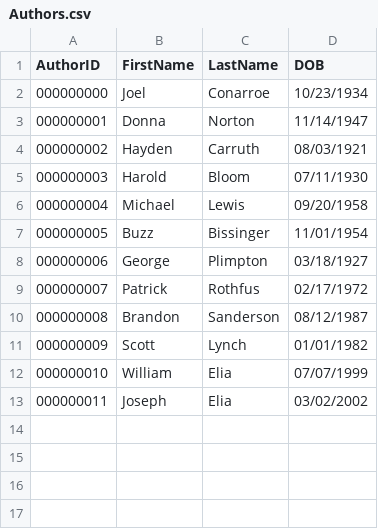
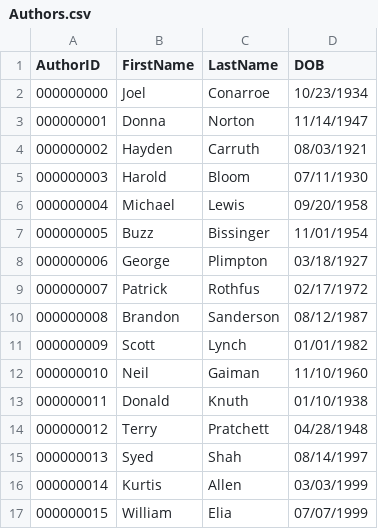
Before and after one commit to shahsyedm/LibraryProject, a CSV file: Authors.csv, drawn as a sheet.

```diff
--- a/Authors.csv
+++ b/Authors.csv
@@ -11,3 +11,7 @@ AuthorID,FirstName,LastName,DOB
 000000009,Scott,Lynch,01/01/1982
-000000010,William,Elia,07/07/1999
-000000011,Joseph,Elia,03/02/2002
+000000010,Neil,Gaiman,11/10/1960
+000000011,Donald,Knuth,01/10/1938
+000000012,Terry,Pratchett,04/28/1948
+000000013,Syed,Shah,08/14/1997
+000000014,Kurtis,Allen,03/03/1999
+000000015,William,Elia,07/07/1999
```
Also changed, not shown: Books.csv, Inventory.csv, 3 other files.
